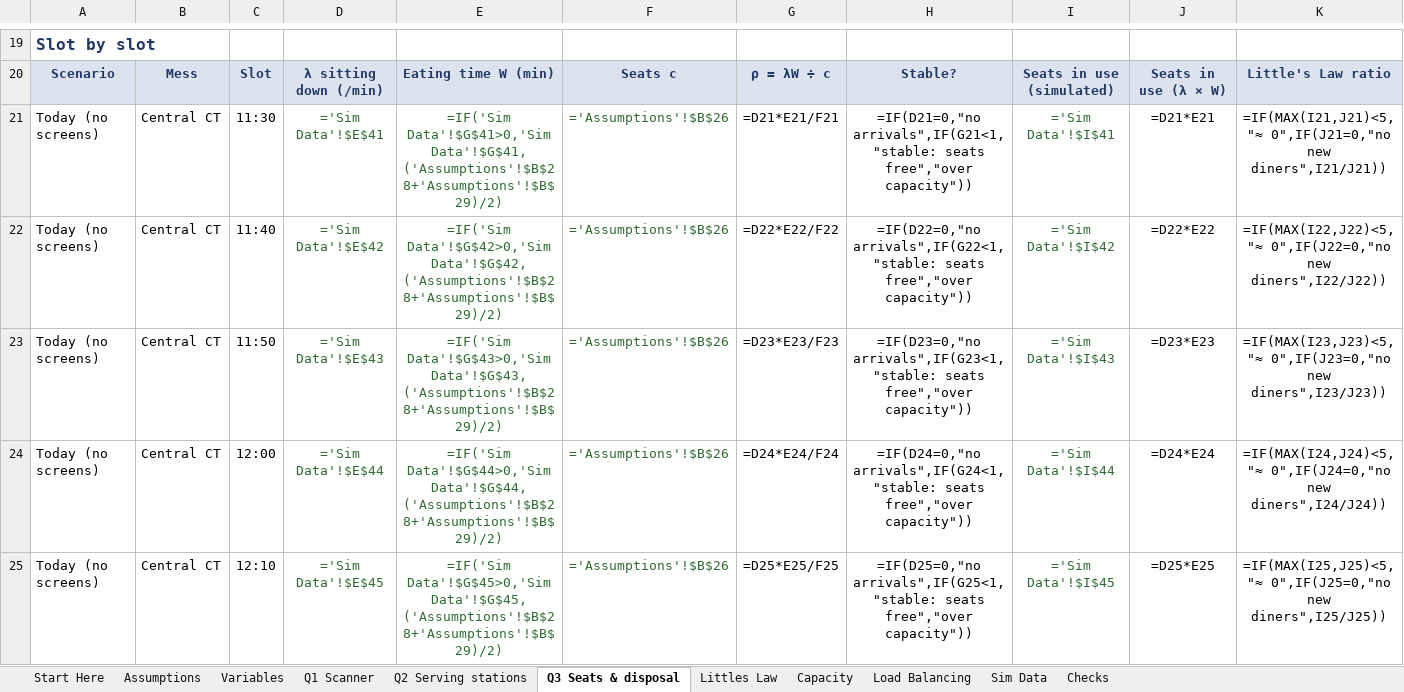
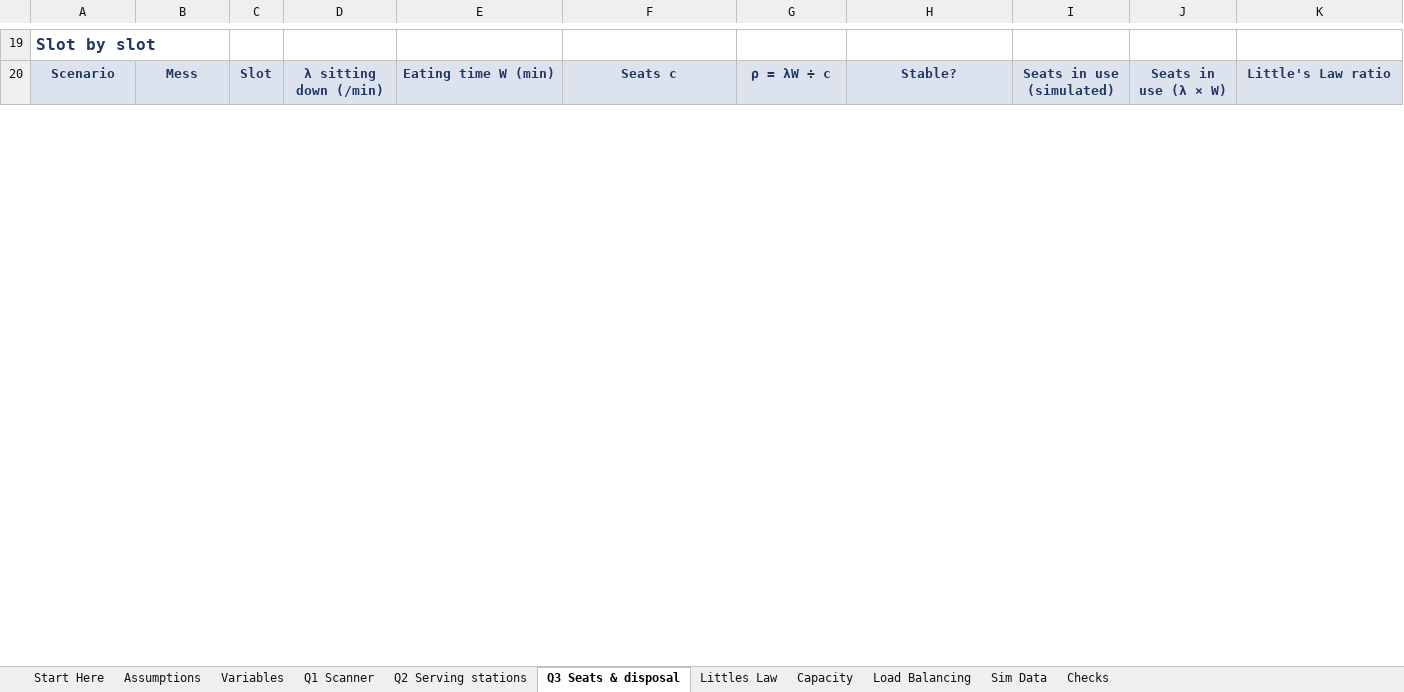
Before and after one commit to mrnotamazing/SmartScan_Mess, an Excel workbook: docs/Final_Queue_Capacity_LoadBalancing.xlsx, sheet Q3 Seats & disposal, drawn as a sheet; only a part is shown, gaps mark what is left out; values as stored, in another font and other column widths than the file's, no borders; formulas without a stored value are shown as written; removed rows and columns are numbered as before the commit, all else as after; rows hold the shown columns only; the diff covers the shown part only; the diff names each change by its address in the sheet, - before the commit and + after, or states it on an @@ line.

```diff
--- a/docs/Final_Queue_Capacity_LoadBalancing.xlsx (sheet Q3 Seats & disposal)
+++ b/docs/Final_Queue_Capacity_LoadBalancing.xlsx (sheet Q3 Seats & disposal)
-row 21: Today (no screens) | Central CT | 11:30 | ='Sim Data'!$E$41 | =IF('Sim Data'!$G$41>0,'Sim Data'!$G$41,('Assumptions'!$B$28+'Assumptions'!$B$29)/2) | ='Assumptions'!$B$26 | =D21*E21/F21 | =IF(D21=0,"no arrivals",IF(G21<1,"stable: seats free","over capacity")) | ='Sim Data'!$I$41 | =D21*E21 | =IF(MAX(I21,J21)<5,"≈ 0",IF(J21=0,"no new diners",I21/J21))
-row 22: Today (no screens) | Central CT | 11:40 | ='Sim Data'!$E$42 | =IF('Sim Data'!$G$42>0,'Sim Data'!$G$42,('Assumptions'!$B$28+'Assumptions'!$B$29)/2) | ='Assumptions'!$B$26 | =D22*E22/F22 | =IF(D22=0,"no arrivals",IF(G22<1,"stable: seats free","over capacity")) | ='Sim Data'!$I$42 | =D22*E22 | =IF(MAX(I22,J22)<5,"≈ 0",IF(J22=0,"no new diners",I22/J22))
-row 23: Today (no screens) | Central CT | 11:50 | ='Sim Data'!$E$43 | =IF('Sim Data'!$G$43>0,'Sim Data'!$G$43,('Assumptions'!$B$28+'Assumptions'!$B$29)/2) | ='Assumptions'!$B$26 | =D23*E23/F23 | =IF(D23=0,"no arrivals",IF(G23<1,"stable: seats free","over capacity")) | ='Sim Data'!$I$43 | =D23*E23 | =IF(MAX(I23,J23)<5,"≈ 0",IF(J23=0,"no new diners",I23/J23))
-row 24: Today (no screens) | Central CT | 12:00 | ='Sim Data'!$E$44 | =IF('Sim Data'!$G$44>0,'Sim Data'!$G$44,('Assumptions'!$B$28+'Assumptions'!$B$29)/2) | ='Assumptions'!$B$26 | =D24*E24/F24 | =IF(D24=0,"no arrivals",IF(G24<1,"stable: seats free","over capacity")) | ='Sim Data'!$I$44 | =D24*E24 | =IF(MAX(I24,J24)<5,"≈ 0",IF(J24=0,"no new diners",I24/J24))
-row 25: Today (no screens) | Central CT | 12:10 | ='Sim Data'!$E$45 | =IF('Sim Data'!$G$45>0,'Sim Data'!$G$45,('Assumptions'!$B$28+'Assumptions'!$B$29)/2) | ='Assumptions'!$B$26 | =D25*E25/F25 | =IF(D25=0,"no arrivals",IF(G25<1,"stable: seats free","over capacity")) | ='Sim Data'!$I$45 | =D25*E25 | =IF(MAX(I25,J25)<5,"≈ 0",IF(J25=0,"no new diners",I25/J25))
```
Also changed, not shown: 72 added rows, 67 removed rows, 16 edited cells and cell formats elsewhere in this sheet, sheet Q2 Serving stations, sheet Q1 Scanner, sheet Littles Law, sheet Load Balancing, sheet Variables, sheet Capacity, 3 more sheets, charts or pictures.
